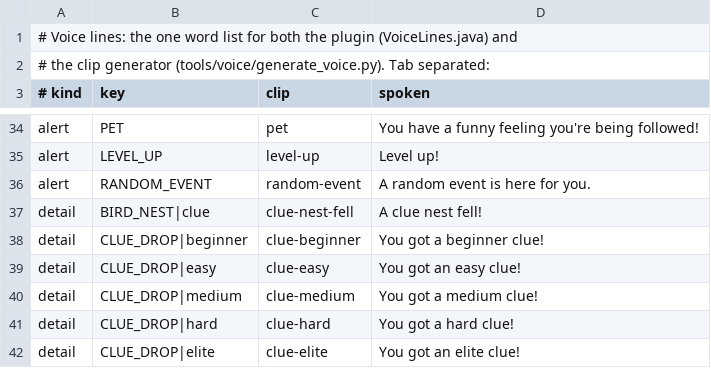
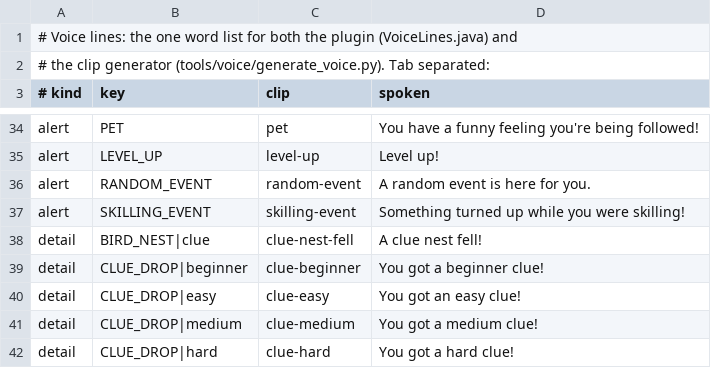
Before and after one commit to VinnyVanGogh/combat-vitals-plugin, a TSV file: src/main/resources/com/vinnyvangogh/combatvitals/voice/lines.tsv, drawn as a sheet; only a part is shown, gaps mark what is left out; the shorter side is filled out with more unchanged rows; the diff names each change by its address in the sheet, - before the commit and + after, or states it on an @@ line.

Commit message:
feat: 1.3.0 aggression timer, basket contents, event tracking, sidebar overlays and reset
Not built or tested: the Gradle daemon could not start in the sandbox.

```diff
--- a/src/main/resources/com/vinnyvangogh/combatvitals/voice/lines.tsv
+++ b/src/main/resources/com/vinnyvangogh/combatvitals/voice/lines.tsv
+row 37: alert | SKILLING_EVENT | skilling-event | Something turned up while you were skilling!
```
Also changed, not shown: 30 other files.
